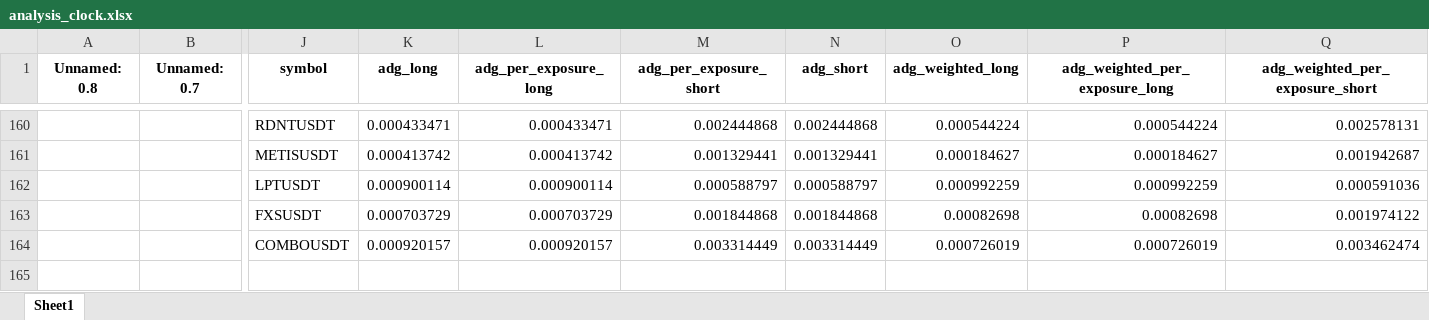
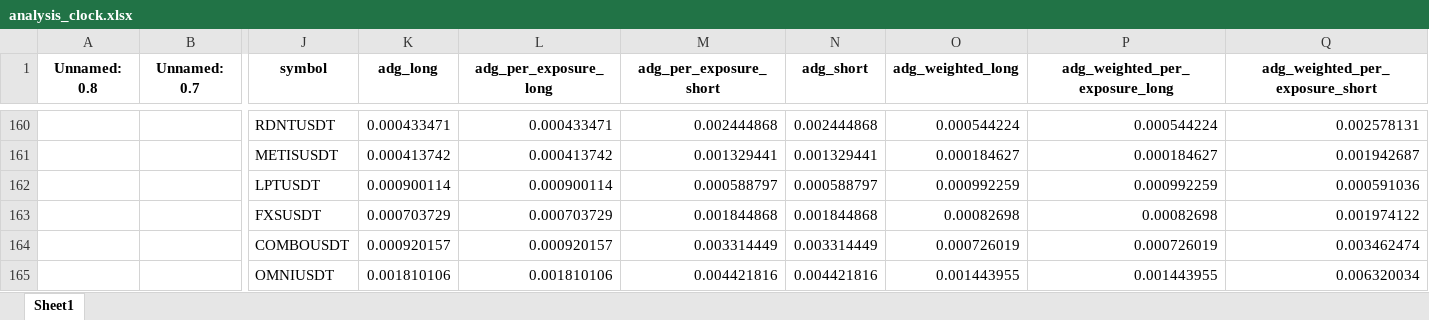
Before and after one commit to protoad56/passivbot_configs, an Excel workbook: optimized/logs/analysis_clock.xlsx, sheet Sheet1, drawn as a sheet; only a part is shown, gaps mark what is left out; values as stored, in another font and other column widths than the file's, no borders; rows hold the shown columns only; the diff names each change by its address in the sheet, - before the commit and + after, or states it on an @@ line.

```diff
--- a/optimized/logs/analysis_clock.xlsx (sheet Sheet1)
+++ b/optimized/logs/analysis_clock.xlsx (sheet Sheet1)
+row 165:  |  | OMNIUSDT | 0.001810106 | 0.001810106 | 0.004421816 | 0.004421816 | 0.001443955 | 0.001443955 | 0.006320034
```
Also changed, not shown: 2 other files.
